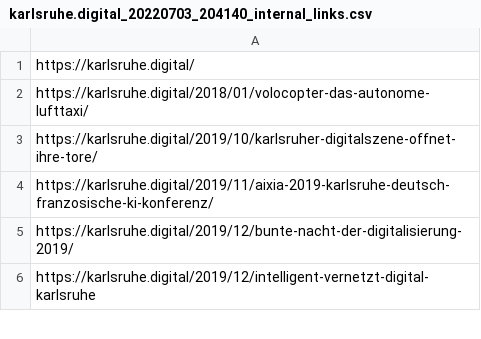
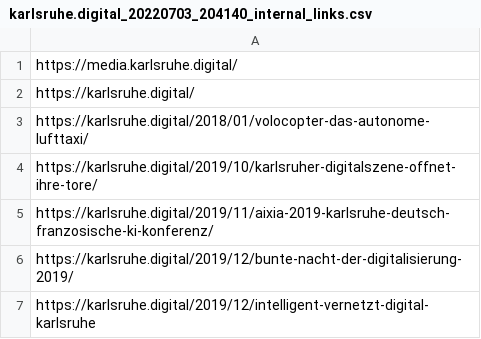
Before and after one commit to johanjohan/minimalcarbon, a CSV file: data/karlsruhe.digital_20220703_204140_internal_links.csv, drawn as a sheet; only a part is shown.

```diff
--- a/data/karlsruhe.digital_20220703_204140_internal_links.csv
+++ b/data/karlsruhe.digital_20220703_204140_internal_links.csv
@@ -1 +1,2 @@
+https://media.karlsruhe.digital/
 https://karlsruhe.digital/
```
Also changed, not shown: data/karlsruhe.digital_assets_written.csv, data/karlsruhe.digital_images_written.csv, 10 other files.
